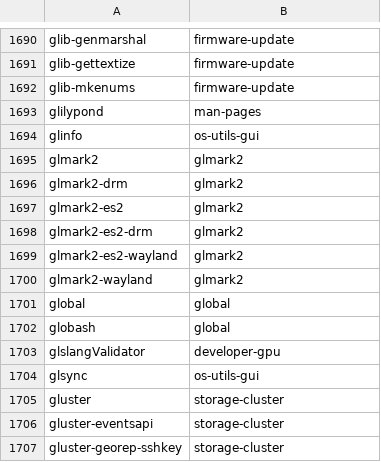
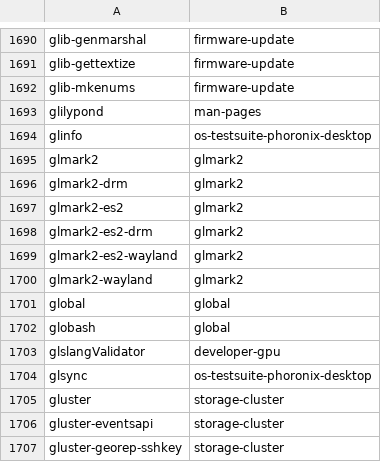
Before and after one commit to lebensterben/cnf, a CSV file: commandlist.csv, drawn as a sheet; only a part is shown, gaps mark what is left out; the diff covers the shown part only.

```diff
--- a/commandlist.csv
+++ b/commandlist.csv
@@ -1693,3 +1693,3 @@ glib-mkenums	firmware-update
 glilypond	man-pages
-glinfo	os-utils-gui
+glinfo	os-testsuite-phoronix-desktop
 glmark2	glmark2
@@ -1703,3 +1703,3 @@ globash	global
 glslangValidator	developer-gpu
-glsync	os-utils-gui
+glsync	os-testsuite-phoronix-desktop
 gluster	storage-cluster
```
Also changed, not shown: 11 edited cells elsewhere in this file, 2 other files.
